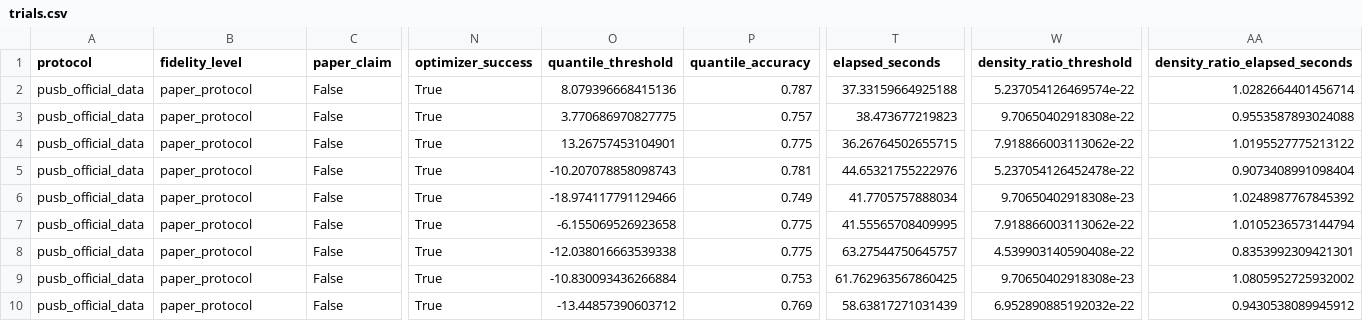
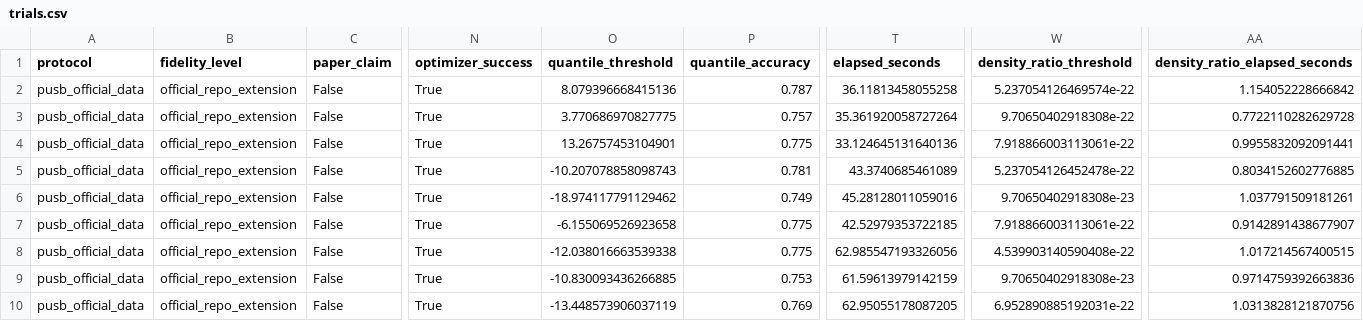
Before and after one commit to shuidisjtu/pu-learning-toolbox, a CSV file: benchmarks/assigned_methods/results/pusb_official_data_feasible_multiseed/trials.csv, drawn as a sheet; only a part is shown, gaps mark what is left out; the diff names each change by its address in the sheet, - before the commit and + after, or states it on an @@ line.

Commit message:
feat: lock and audit PUSB Table 2 datasets

```diff
--- a/benchmarks/assigned_methods/results/pusb_official_data_feasible_multiseed/trials.csv
+++ b/benchmarks/assigned_methods/results/pusb_official_data_feasible_multiseed/trials.csv
-B2:B10 (fidelity_level): paper_protocol
+B2:B10 (fidelity_level): official_repo_extension
-T2 (elapsed_seconds): 37.33159664925188
+T2 (elapsed_seconds): 36.11813458055258
-AA2 (density_ratio_elapsed_seconds): 1.0282664401456714
+AA2 (density_ratio_elapsed_seconds): 1.154052228666842
-T3 (elapsed_seconds): 38.473677219823
+T3 (elapsed_seconds): 35.361920058727264
-AA3 (density_ratio_elapsed_seconds): 0.9553587893024088
+AA3 (density_ratio_elapsed_seconds): 0.7722110282629728
-T4 (elapsed_seconds): 36.26764502655715
+T4 (elapsed_seconds): 33.124645131640136
-W4 (density_ratio_threshold): 7.918866003113062e-22
+W4 (density_ratio_threshold): 7.918866003113061e-22
-AA4 (density_ratio_elapsed_seconds): 1.0195527775213122
+AA4 (density_ratio_elapsed_seconds): 0.9955832092091441
-T5 (elapsed_seconds): 44.65321755222976
+T5 (elapsed_seconds): 43.3740685461089
-AA5 (density_ratio_elapsed_seconds): 0.9073408991098404
+AA5 (density_ratio_elapsed_seconds): 0.8034152602776885
-O6 (quantile_threshold): -18.974117791129466
+O6 (quantile_threshold): -18.974117791129462
-T6 (elapsed_seconds): 41.7705757888034
+T6 (elapsed_seconds): 45.28128011059016
-AA6 (density_ratio_elapsed_seconds): 1.0248987767845392
+AA6 (density_ratio_elapsed_seconds): 1.037791509181261
-T7 (elapsed_seconds): 41.55565708409995
+T7 (elapsed_seconds): 42.52979353722185
-W7 (density_ratio_threshold): 7.918866003113062e-22
+W7 (density_ratio_threshold): 7.918866003113061e-22
-AA7 (density_ratio_elapsed_seconds): 1.0105236573144794
+AA7 (density_ratio_elapsed_seconds): 0.9142891438677907
-T8 (elapsed_seconds): 63.27544750645757
+T8 (elapsed_seconds): 62.985547193326056
-AA8 (density_ratio_elapsed_seconds): 0.8353992309421301
+AA8 (density_ratio_elapsed_seconds): 1.017214567400515
-O9 (quantile_threshold): -10.830093436266884
+O9 (quantile_threshold): -10.830093436266885
-T9 (elapsed_seconds): 61.762963567860425
+T9 (elapsed_seconds): 61.59613979142159
-AA9 (density_ratio_elapsed_seconds): 1.0805952725932002
+AA9 (density_ratio_elapsed_seconds): 0.9714759392663836
-O10 (quantile_threshold): -13.44857390603712
+O10 (quantile_threshold): -13.448573906037119
-T10 (elapsed_seconds): 58.63817271031439
+T10 (elapsed_seconds): 62.95055178087205
-W10 (density_ratio_threshold): 6.952890885192032e-22
+W10 (density_ratio_threshold): 6.952890885192031e-22
-AA10 (density_ratio_elapsed_seconds): 0.9430538089945912
+AA10 (density_ratio_elapsed_seconds): 1.0313828121870756
```
Also changed, not shown: benchmarks/assigned_methods/results/pusb_official_data_feasible_multiseed/summary.csv, 16 other files.
